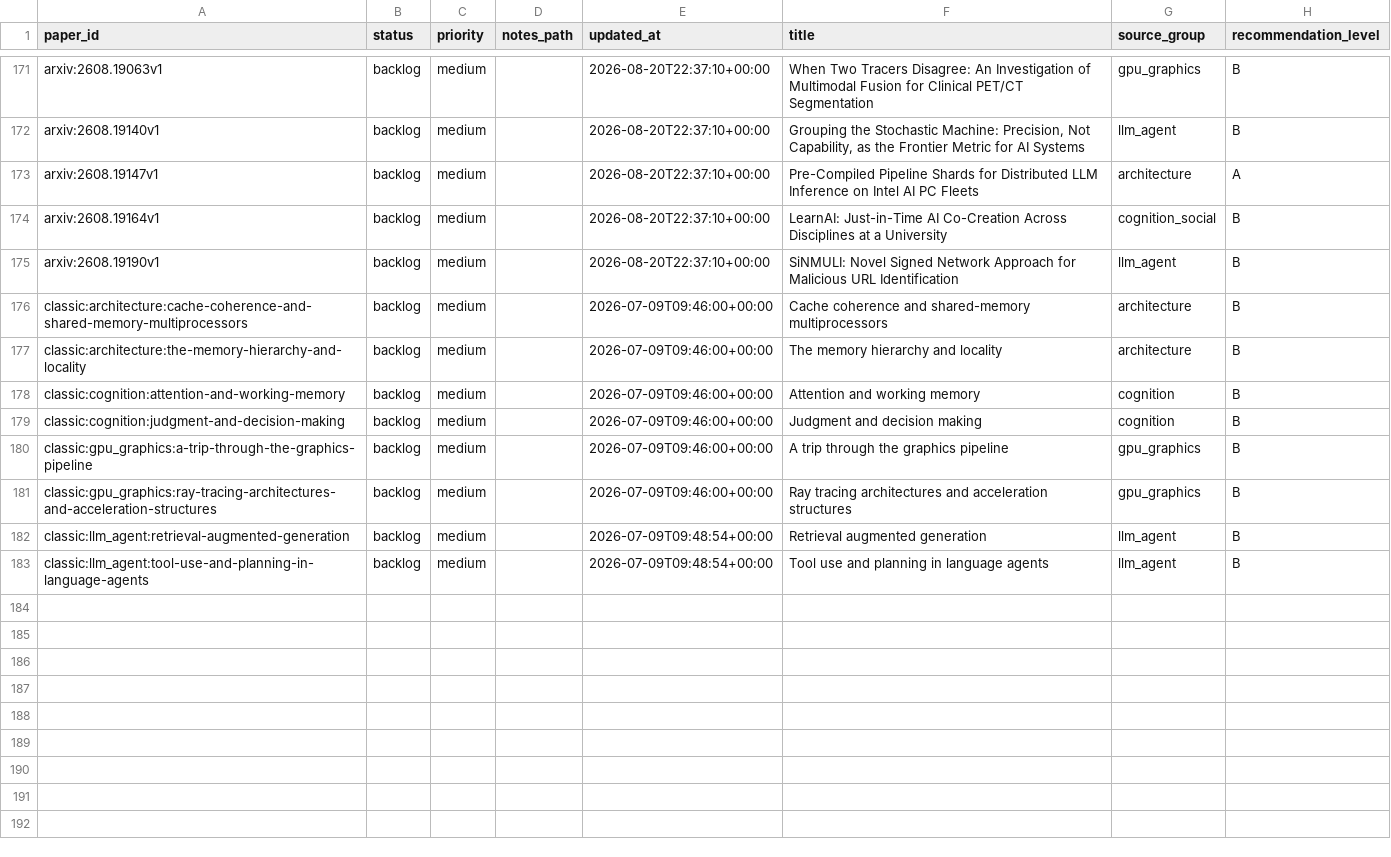
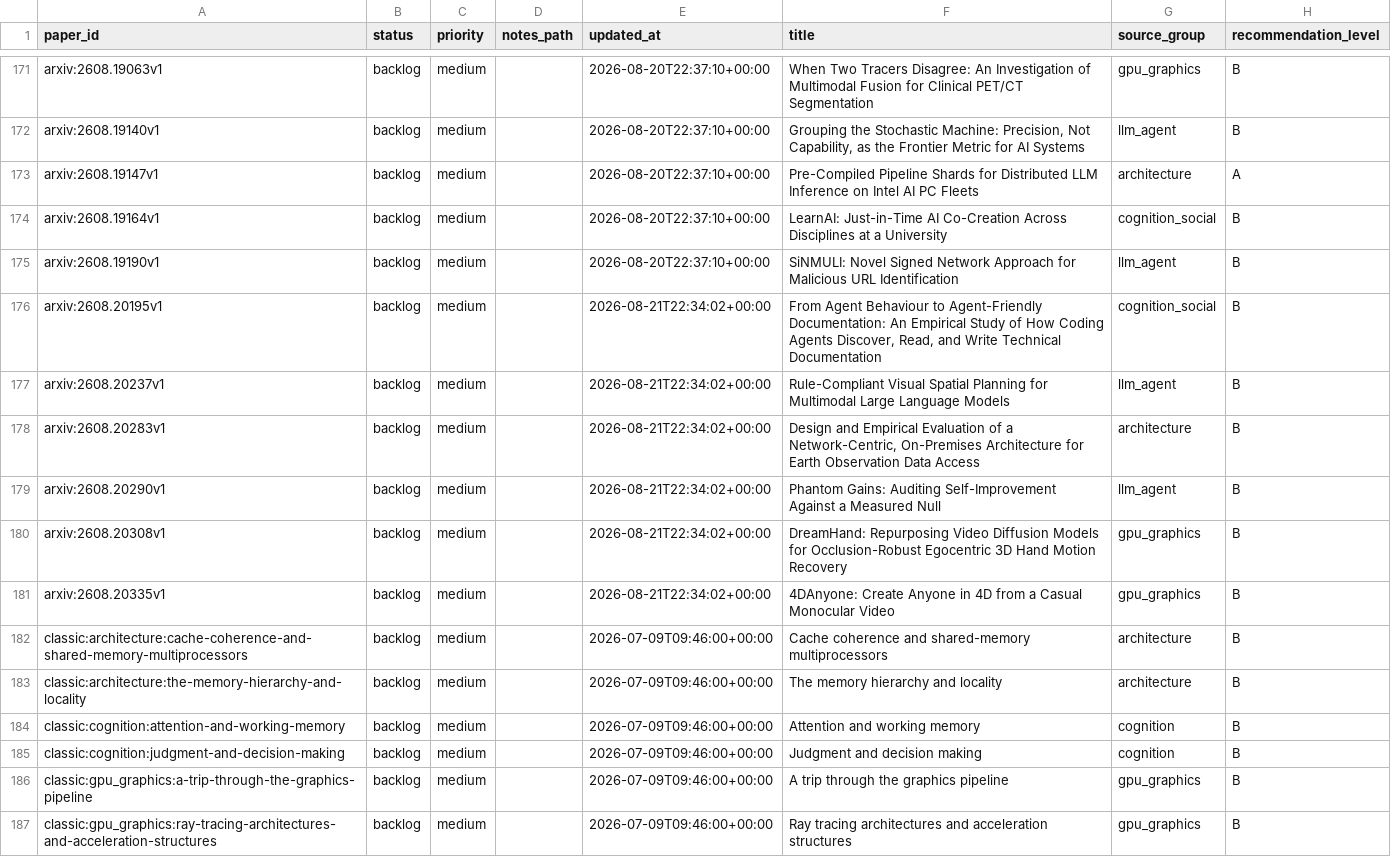
Before and after one commit to JayeCheng/paper-learning-system, a CSV file: data/exports/reading_status.csv, drawn as a sheet; only a part is shown, gaps mark what is left out; the shorter side is filled out with more unchanged rows; the diff names each change by its address in the sheet, - before the commit and + after, or states it on an @@ line.

```diff
--- a/data/exports/reading_status.csv
+++ b/data/exports/reading_status.csv
+row 176: arxiv:2608.20195v1 | backlog | medium |  | 2026-08-21T22:34:02+00:00 | From Agent Behaviour to Agent-Friendly Documentation: An Empirical Study of How Coding Agents Discover, Read, and Write Technical Documentation | cognition_social | B
+row 177: arxiv:2608.20237v1 | backlog | medium |  | 2026-08-21T22:34:02+00:00 | Rule-Compliant Visual Spatial Planning for Multimodal Large Language Models | llm_agent | B
+row 178: arxiv:2608.20283v1 | backlog | medium |  | 2026-08-21T22:34:02+00:00 | Design and Empirical Evaluation of a Network-Centric, On-Premises Architecture for Earth Observation Data Access | architecture | B
+row 179: arxiv:2608.20290v1 | backlog | medium |  | 2026-08-21T22:34:02+00:00 | Phantom Gains: Auditing Self-Improvement Against a Measured Null | llm_agent | B
+row 180: arxiv:2608.20308v1 | backlog | medium |  | 2026-08-21T22:34:02+00:00 | DreamHand: Repurposing Video Diffusion Models for Occlusion-Robust Egocentric 3D Hand Motion Recovery | gpu_graphics | B
+row 181: arxiv:2608.20335v1 | backlog | medium |  | 2026-08-21T22:34:02+00:00 | 4DAnyone: Create Anyone in 4D from a Casual Monocular Video | gpu_graphics | B
```
Also changed, not shown: data/exports/daily_papers.csv, data/exports/papers.csv, 12 other files.
